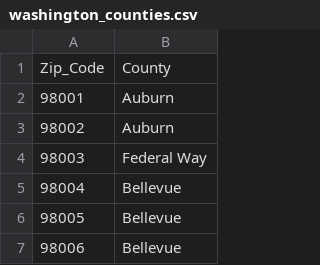
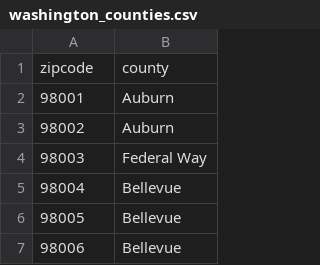
Before and after one commit to catieholloway/Washington_Counties, a CSV file: washington_counties.csv, drawn as a sheet; only a part is shown; removed rows and columns are numbered as before the commit, all else as after; the diff names each change by its address in the sheet, - before the commit and + after, or states it on an @@ line.

Commit message:
Update washington_counties.csv

```diff
--- a/washington_counties.csv
+++ b/washington_counties.csv
-row 1: Zip_Code | County
+row 1: zipcode | county
```
